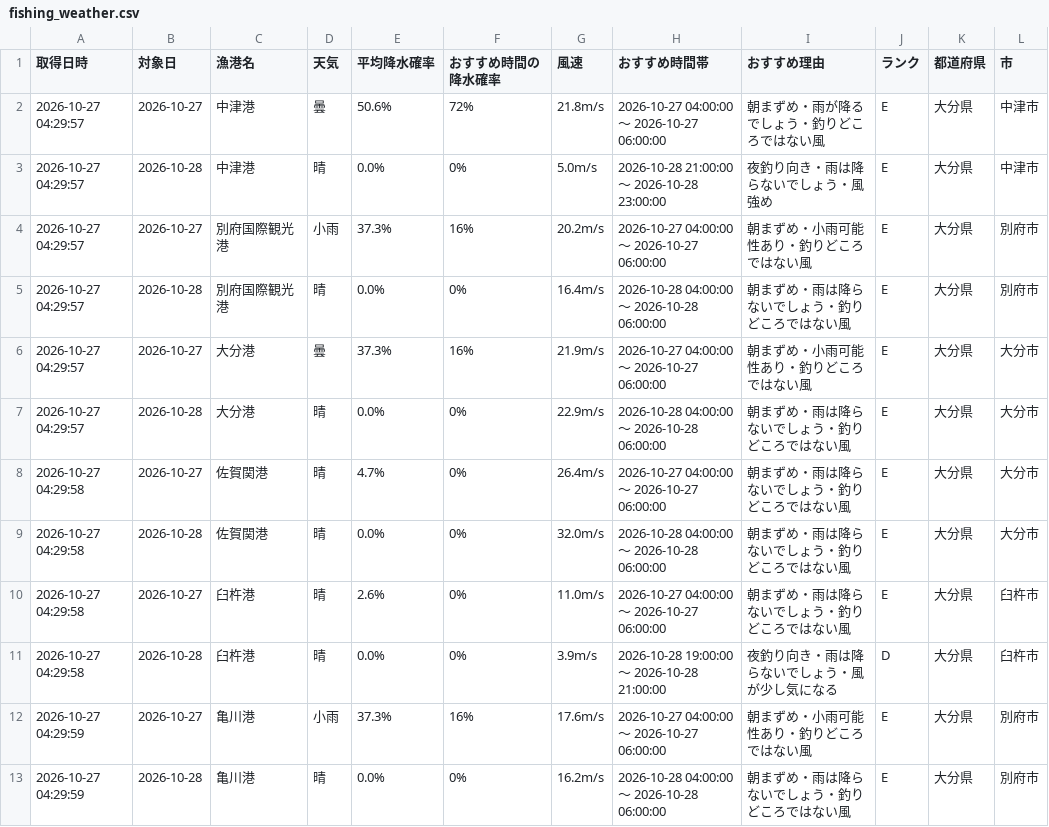
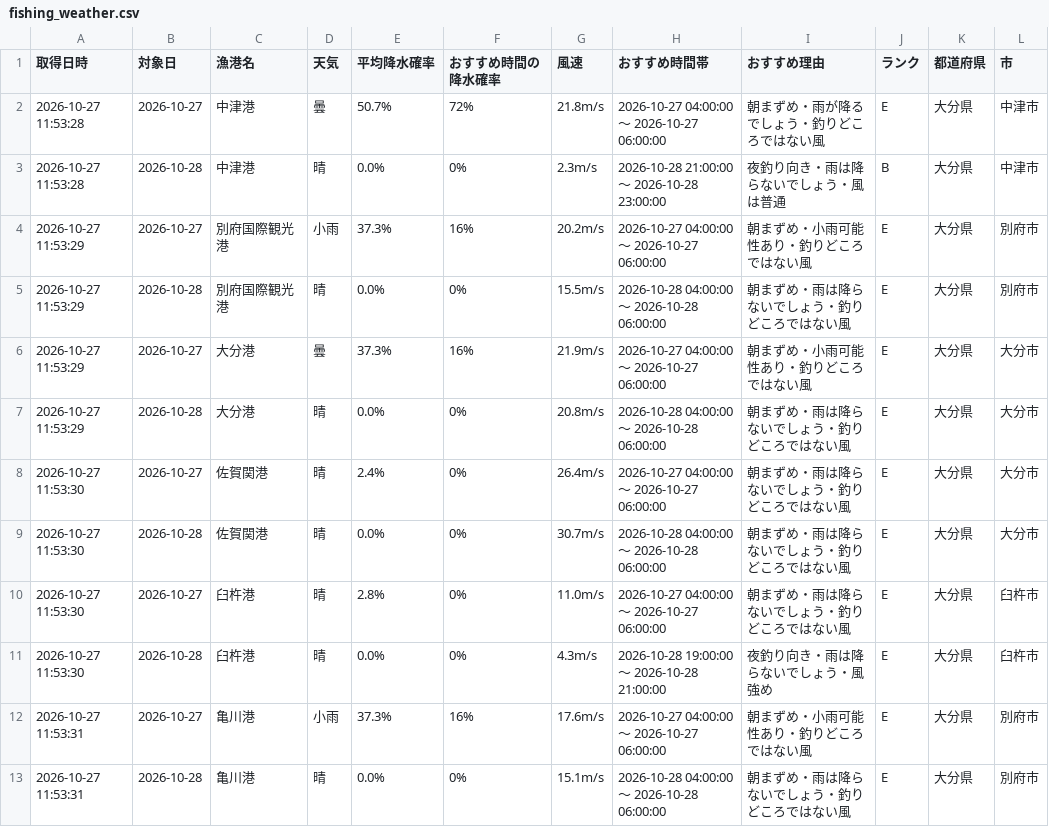
Before and after one commit to Naoya-ya-man/oita-fishing-dashboard, a CSV file: fishing_weather.csv, drawn as a sheet.

```diff
--- a/fishing_weather.csv
+++ b/fishing_weather.csv
@@ -1,13 +1,13 @@
 取得日時,対象日,漁港名,天気,平均降水確率,おすすめ時間の降水確率,風速,おすすめ時間帯,おすすめ理由,ランク,都道府県,市
-2026-10-27 04:29:57,2026-10-27,中津港,曇,50.6%,72%,21.8m/s,2026-10-27 04:00:00 ～ 2026-10-27 06:00:00,朝まずめ・雨が降るでしょう・釣りどころではない風,E,大分県,中津市
-2026-10-27 04:29:57,2026-10-28,中津港,晴,0.0%,0%,5.0m/s,2026-10-28 21:00:00 ～ 2026-10-28 23:00:00,夜釣り向き・雨は降らないでしょう・風強め,E,大分県,中津市
-2026-10-27 04:29:57,2026-10-27,別府国際観光港,小雨,37.3%,16%,20.2m/s,2026-10-27 04:00:00 ～ 2026-10-27 06:00:00,朝まずめ・小雨可能性あり・釣りどころではない風,E,大分県,別府市
-2026-10-27 04:29:57,2026-10-28,別府国際観光港,晴,0.0%,0%,16.4m/s,2026-10-28 04:00:00 ～ 2026-10-28 06:00:00,朝まずめ・雨は降らないでしょう・釣りどころではない風,E,大分県,別府市
-2026-10-27 04:29:57,2026-10-27,大分港,曇,37.3%,16%,21.9m/s,2026-10-27 04:00:00 ～ 2026-10-27 06:00:00,朝まずめ・小雨可能性あり・釣りどころではない風,E,大分県,大分市
-2026-10-27 04:29:57,2026-10-28,大分港,晴,0.0%,0%,22.9m/s,2026-10-28 04:00:00 ～ 2026-10-28 06:00:00,朝まずめ・雨は降らないでしょう・釣りどころではない風,E,大分県,大分市
-2026-10-27 04:29:58,2026-10-27,佐賀関港,晴,4.7%,0%,26.4m/s,2026-10-27 04:00:00 ～ 2026-10-27 06:00:00,朝まずめ・雨は降らないでしょう・釣りどころではない風,E,大分県,大分市
-2026-10-27 04:29:58,2026-10-28,佐賀関港,晴,0.0%,0%,32.0m/s,2026-10-28 04:00:00 ～ 2026-10-28 06:00:00,朝まずめ・雨は降らないでしょう・釣りどころではない風,E,大分県,大分市
-2026-10-27 04:29:58,2026-10-27,臼杵港,晴,2.6%,0%,11.0m/s,2026-10-27 04:00:00 ～ 2026-10-27 06:00:00,朝まずめ・雨は降らないでしょう・釣りどころではない風,E,大分県,臼杵市
-2026-10-27 04:29:58,2026-10-28,臼杵港,晴,0.0%,0%,3.9m/s,2026-10-28 19:00:00 ～ 2026-10-28 21:00:00,夜釣り向き・雨は降らないでしょう・風が少し気になる,D,大分県,臼杵市
-2026-10-27 04:29:59,2026-10-27,亀川港,小雨,37.3%,16%,17.6m/s,2026-10-27 04:00:00 ～ 2026-10-27 06:00:00,朝まずめ・小雨可能性あり・釣りどころではない風,E,大分県,別府市
-2026-10-27 04:29:59,2026-10-28,亀川港,晴,0.0%,0%,16.2m/s,2026-10-28 04:00:00 ～ 2026-10-28 06:00:00,朝まずめ・雨は降らないでしょう・釣りどころではない風,E,大分県,別府市
+2026-10-27 11:53:28,2026-10-27,中津港,曇,50.7%,72%,21.8m/s,2026-10-27 04:00:00 ～ 2026-10-27 06:00:00,朝まずめ・雨が降るでしょう・釣りどころではない風,E,大分県,中津市
+2026-10-27 11:53:28,2026-10-28,中津港,晴,0.0%,0%,2.3m/s,2026-10-28 21:00:00 ～ 2026-10-28 23:00:00,夜釣り向き・雨は降らないでしょう・風は普通,B,大分県,中津市
+2026-10-27 11:53:29,2026-10-27,別府国際観光港,小雨,37.3%,16%,20.2m/s,2026-10-27 04:00:00 ～ 2026-10-27 06:00:00,朝まずめ・小雨可能性あり・釣りどころではない風,E,大分県,別府市
+2026-10-27 11:53:29,2026-10-28,別府国際観光港,晴,0.0%,0%,15.5m/s,2026-10-28 04:00:00 ～ 2026-10-28 06:00:00,朝まずめ・雨は降らないでしょう・釣りどころではない風,E,大分県,別府市
+2026-10-27 11:53:29,2026-10-27,大分港,曇,37.3%,16%,21.9m/s,2026-10-27 04:00:00 ～ 2026-10-27 06:00:00,朝まずめ・小雨可能性あり・釣りどころではない風,E,大分県,大分市
+2026-10-27 11:53:29,2026-10-28,大分港,晴,0.0%,0%,20.8m/s,2026-10-28 04:00:00 ～ 2026-10-28 06:00:00,朝まずめ・雨は降らないでしょう・釣りどころではない風,E,大分県,大分市
+2026-10-27 11:53:30,2026-10-27,佐賀関港,晴,2.4%,0%,26.4m/s,2026-10-27 04:00:00 ～ 2026-10-27 06:00:00,朝まずめ・雨は降らないでしょう・釣りどころではない風,E,大分県,大分市
+2026-10-27 11:53:30,2026-10-28,佐賀関港,晴,0.0%,0%,30.7m/s,2026-10-28 04:00:00 ～ 2026-10-28 06:00:00,朝まずめ・雨は降らないでしょう・釣りどころではない風,E,大分県,大分市
+2026-10-27 11:53:30,2026-10-27,臼杵港,晴,2.8%,0%,11.0m/s,2026-10-27 04:00:00 ～ 2026-10-27 06:00:00,朝まずめ・雨は降らないでしょう・釣りどころではない風,E,大分県,臼杵市
+2026-10-27 11:53:30,2026-10-28,臼杵港,晴,0.0%,0%,4.3m/s,2026-10-28 19:00:00 ～ 2026-10-28 21:00:00,夜釣り向き・雨は降らないでしょう・風強め,E,大分県,臼杵市
+2026-10-27 11:53:31,2026-10-27,亀川港,小雨,37.3%,16%,17.6m/s,2026-10-27 04:00:00 ～ 2026-10-27 06:00:00,朝まずめ・小雨可能性あり・釣りどころではない風,E,大分県,別府市
+2026-10-27 11:53:31,2026-10-28,亀川港,晴,0.0%,0%,15.1m/s,2026-10-28 04:00:00 ～ 2026-10-28 06:00:00,朝まずめ・雨は降らないでしょう・釣りどころではない風,E,大分県,別府市
```
